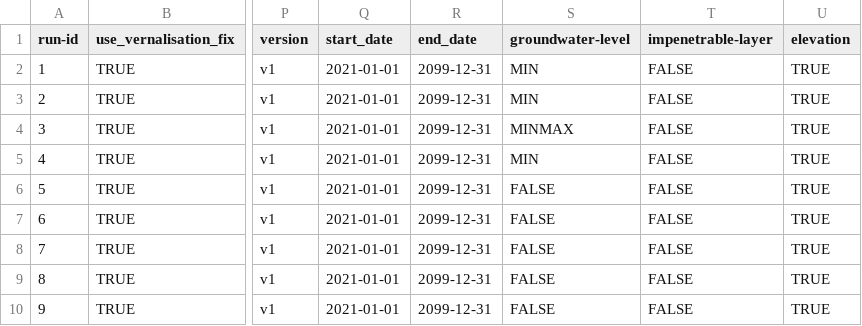
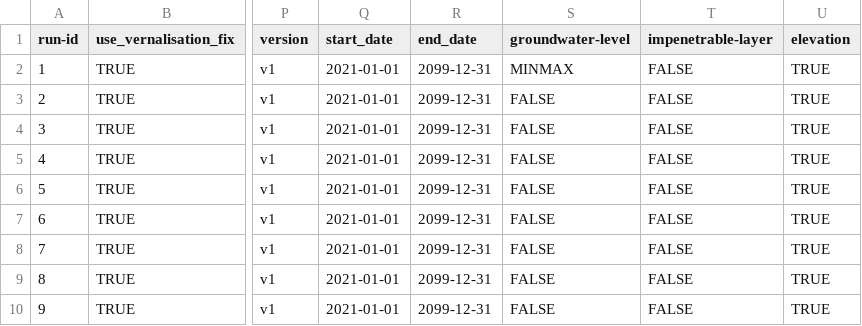
Before and after one commit to zalf-rpm/IPP_grassland, a CSV file: sim_setups_VK.csv, drawn as a sheet; only a part is shown, gaps mark what is left out; the diff names each change by its address in the sheet, - before the commit and + after, or states it on an @@ line.

Commit message:
Revert "RCPS WITH MIN gwl"
This reverts commit d8a00fe5cc6854258c10f918ee03e3b871f67f46.

```diff
--- a/sim_setups_VK.csv
+++ b/sim_setups_VK.csv
-S2 (groundwater-level): MIN
+S2 (groundwater-level): MINMAX
-S3 (groundwater-level): MIN
+S3 (groundwater-level): FALSE
-S4 (groundwater-level): MINMAX
+S4 (groundwater-level): FALSE
-S5 (groundwater-level): MIN
+S5 (groundwater-level): FALSE
```
